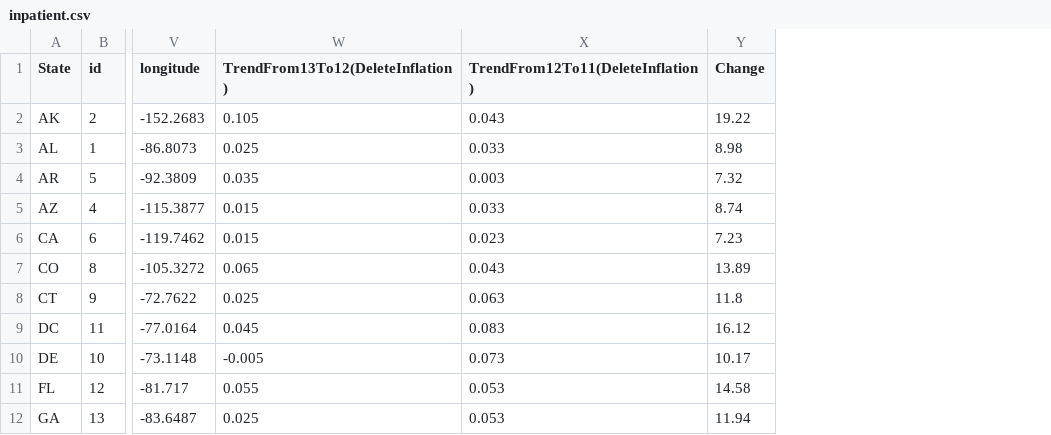
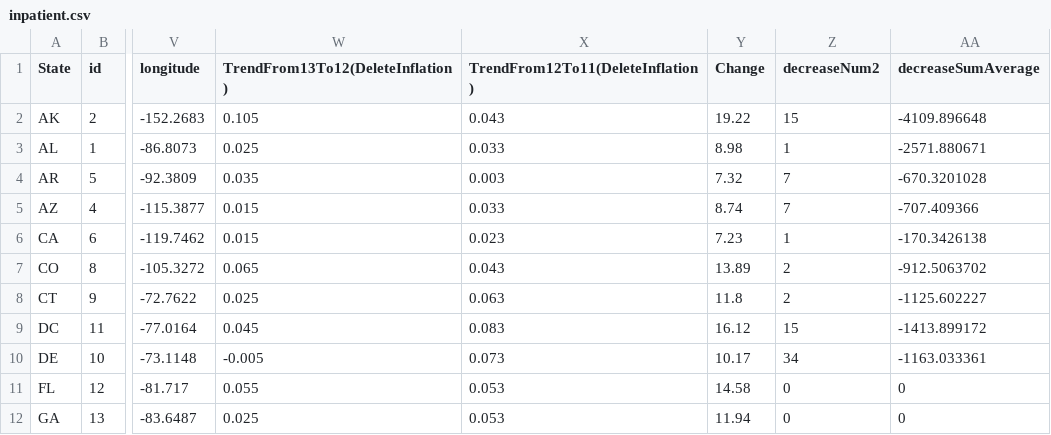
Before and after one commit to at758/VisualDataAnalyticsForWeb, a CSV file: inpatient.csv, drawn as a sheet; only a part is shown, gaps mark what is left out; the diff names each change by its address in the sheet, - before the commit and + after, or states it on an @@ line.

Commit message:
Final copy

```diff
--- a/inpatient.csv
+++ b/inpatient.csv
+column Z (decreaseNum2), rows 2-12: 15 | 1 | 7 | 7 | 1 | 2 | 2 | 15 | 34 | 0 | 0
+column AA (decreaseSumAverage), rows 2-12: -4109.896648 | -2571.880671 | -670.3201028 | -707.409366 | -170.3426138 | -912.5063702 | -1125.602227 | -1413.899172 | -1163.033361 | 0 | 0
```
